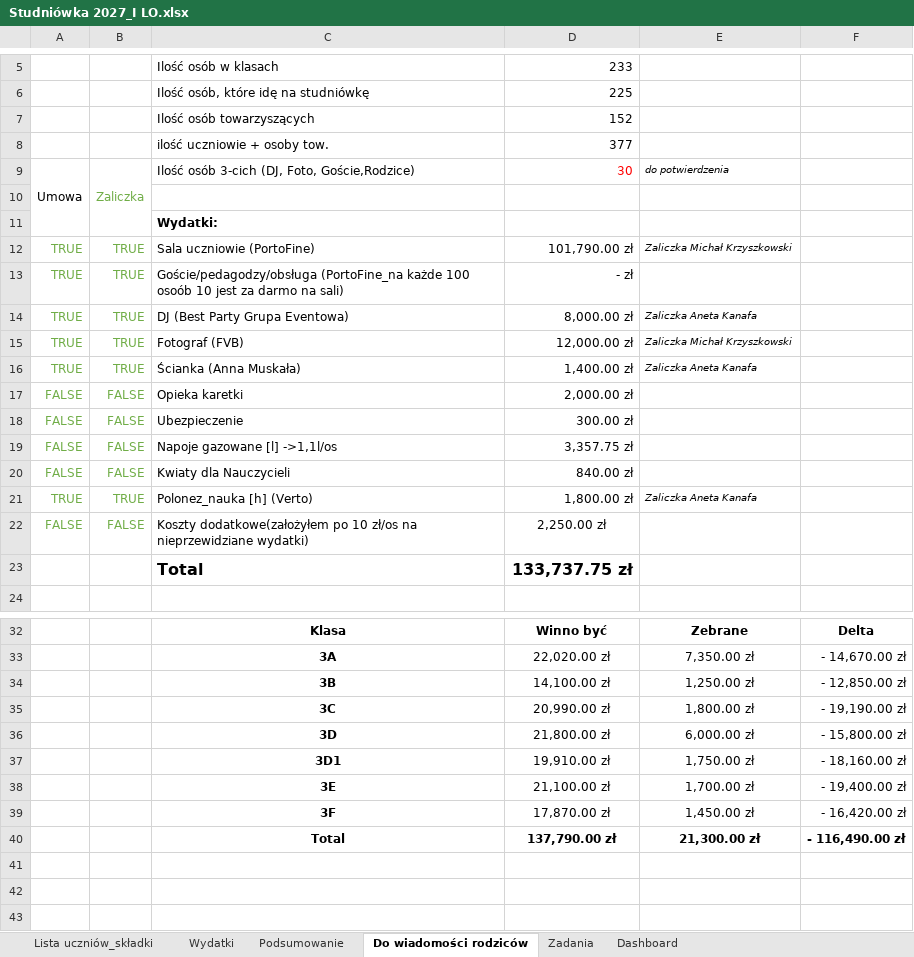
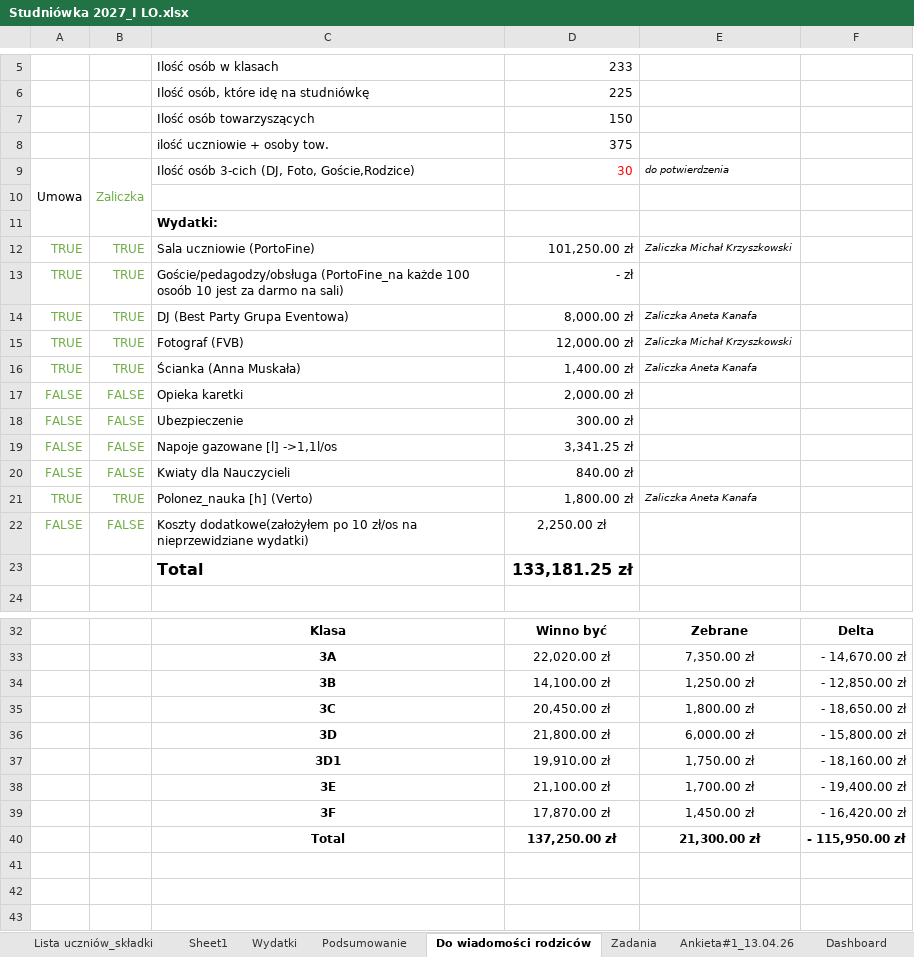
Before and after one commit to mkrzyszkowski8-collab/Studniowka-2027, an Excel workbook: Studniówka 2027_I LO.xlsx, sheet Do wiadomości rodziców, drawn as a sheet; only a part is shown, gaps mark what is left out; values as stored, in another font and other column widths than the file's, no borders; conditional formats and table styles not drawn; the diff names each change by its address in the sheet, - before the commit and + after, or states it on an @@ line.

```diff
--- a/Studniówka 2027_I LO.xlsx (sheet Do wiadomości rodziców)
+++ b/Studniówka 2027_I LO.xlsx (sheet Do wiadomości rodziców)
+sheet tab: Sheet1
@@ sheet tab unhidden: Ankieta#1_13.04.26 @@
-D7: 152
+D7: 150
-D8: 377
+D8: 375
-D12: 101,790.00 zł
+D12: 101,250.00 zł
-D19: 3,357.75 zł
+D19: 3,341.25 zł
-D23: 133,737.75 zł
+D23: 133,181.25 zł
-D35: 20,990.00 zł
+D35: 20,450.00 zł
-F35: - 19,190.00 zł
+F35: - 18,650.00 zł
-D40: 137,790.00 zł
+D40: 137,250.00 zł
-F40: - 116,490.00 zł
+F40: - 115,950.00 zł
```
Also changed, not shown: sheet Dashboard, sheet Podsumowanie, sheet Lista uczniów_składki, sheet Wydatki.
